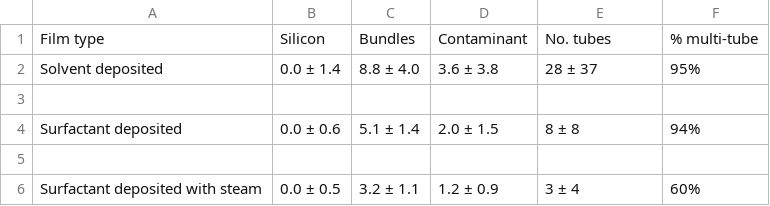
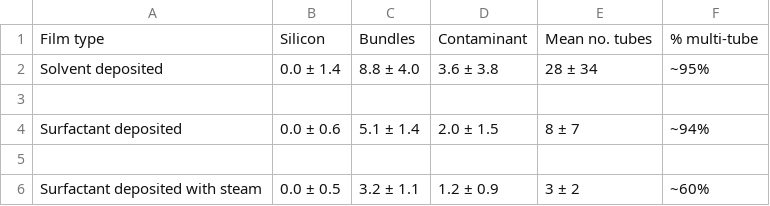
Before and after one commit to nedtreacher/phd-thesis, a CSV file: tables/ch5/histogram_parameters.csv, drawn as a sheet.

```diff
--- a/tables/ch5/histogram_parameters.csv
+++ b/tables/ch5/histogram_parameters.csv
@@ -1,6 +1,6 @@
-Film type,Silicon,Bundles,Contaminant,No. tubes,% multi-tube
-Solvent deposited,0.0 ± 1.4,8.8 ± 4.0,3.6 ± 3.8,28 ± 37,95%
+Film type,Silicon,Bundles,Contaminant,Mean no. tubes,% multi-tube
+Solvent deposited,0.0 ± 1.4,8.8 ± 4.0,3.6 ± 3.8,28 ± 34,~95%
 ,,,,,
-Surfactant deposited,0.0 ± 0.6,5.1 ± 1.4,2.0 ± 1.5,8  ± 8,94%
+Surfactant deposited,0.0 ± 0.6,5.1 ± 1.4,2.0 ± 1.5,8  ± 7,~94%
 ,,,,,
-Surfactant deposited with steam,0.0 ± 0.5,3.2 ± 1.1,1.2 ± 0.9,3 ± 4,60%
+Surfactant deposited with steam,0.0 ± 0.5,3.2 ± 1.1,1.2 ± 0.9,3 ± 2,~60%
```
Also changed, not shown: 4 other files.
